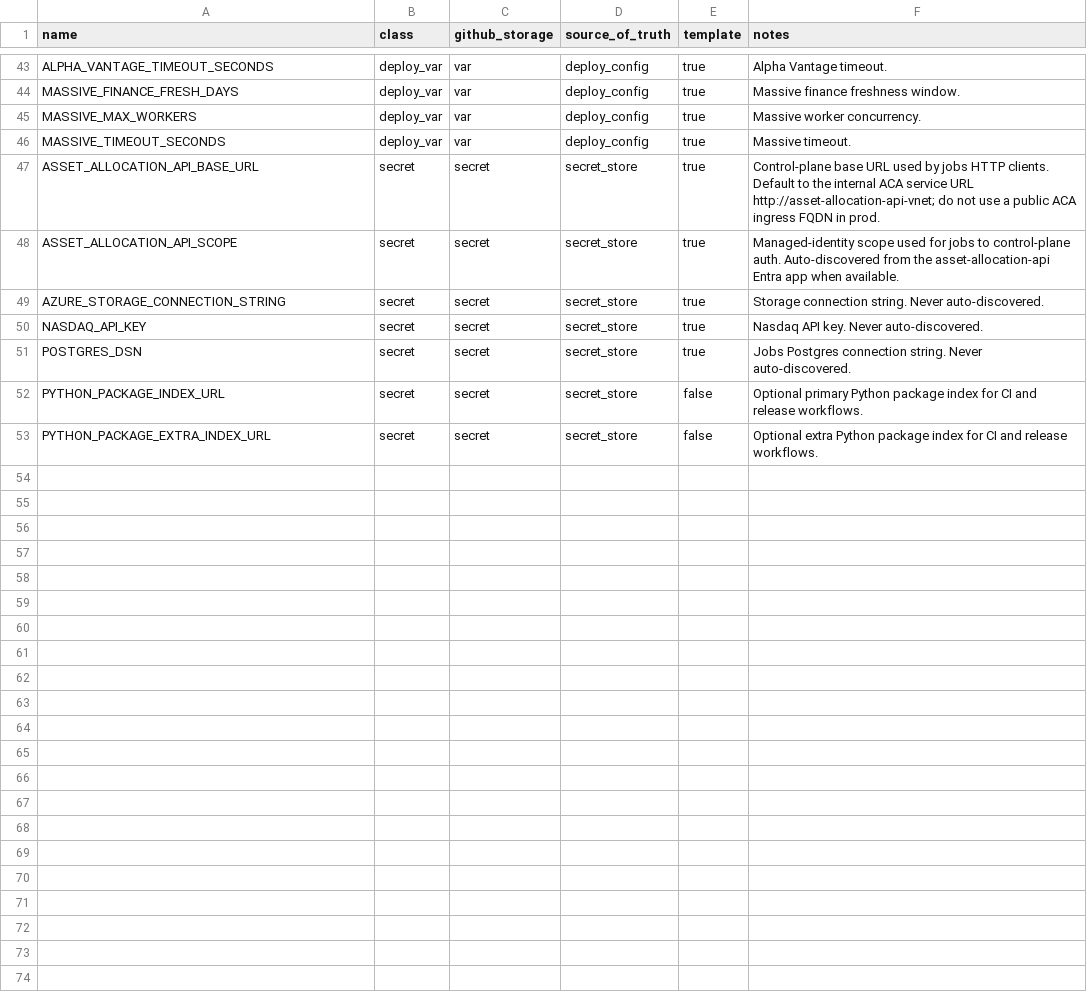
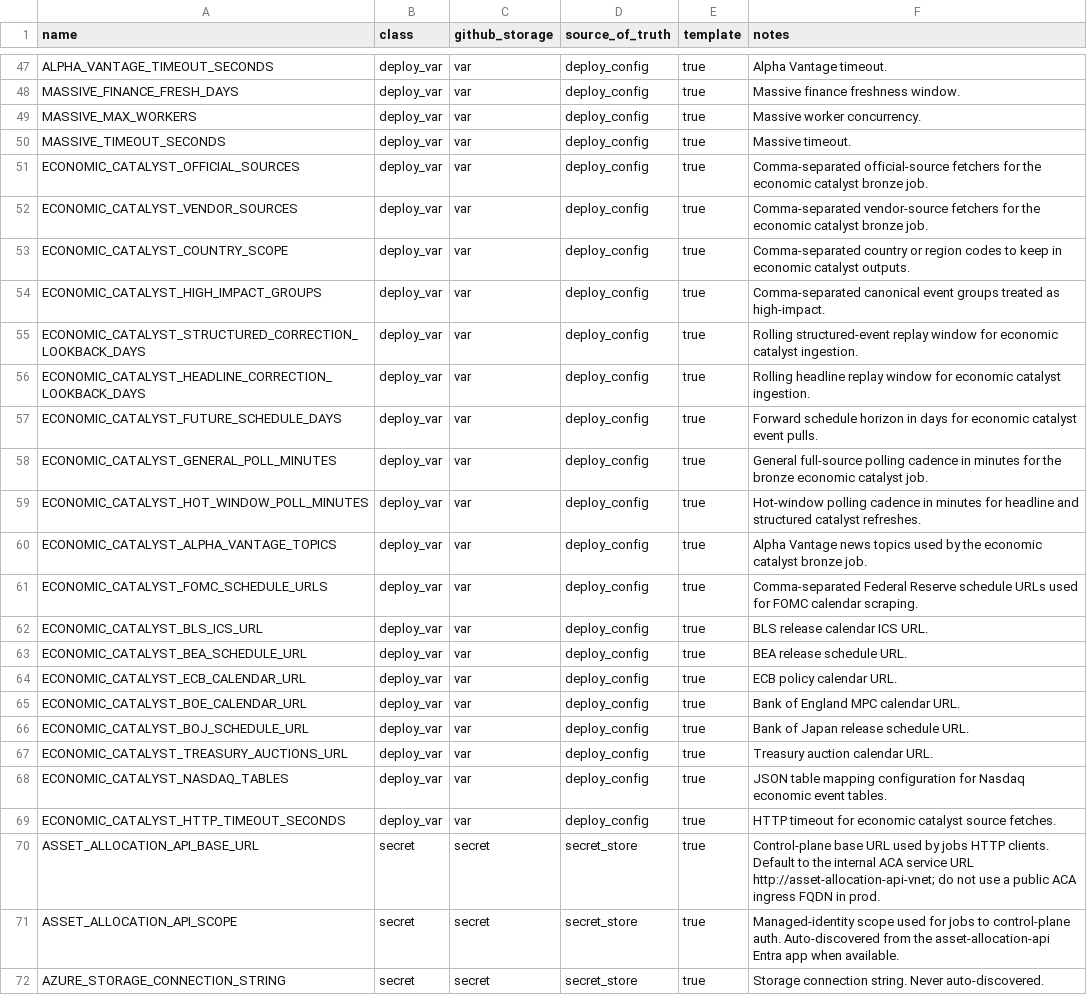
Before and after one commit to koala-man-64/asset-allocation-jobs, a CSV file: docs/ops/env-contract.csv, drawn as a sheet; only a part is shown, gaps mark what is left out; the shorter side is filled out with more unchanged rows; the diff covers the shown part only; the diff names each change by its address in the sheet, - before the commit and + after, or states it on an @@ line.

Commit message:
Add economic catalyst ingestion pipeline

```diff
--- a/docs/ops/env-contract.csv
+++ b/docs/ops/env-contract.csv
+row 51: ECONOMIC_CATALYST_OFFICIAL_SOURCES | deploy_var | var | deploy_config | true | Comma-separated official-source fetchers for the economic catalyst bronze job.
+row 52: ECONOMIC_CATALYST_VENDOR_SOURCES | deploy_var | var | deploy_config | true | Comma-separated vendor-source fetchers for the economic catalyst bronze job.
+row 53: ECONOMIC_CATALYST_COUNTRY_SCOPE | deploy_var | var | deploy_config | true | Comma-separated country or region codes to keep in economic catalyst outputs.
+row 54: ECONOMIC_CATALYST_HIGH_IMPACT_GROUPS | deploy_var | var | deploy_config | true | Comma-separated canonical event groups treated as high-impact.
+row 55: ECONOMIC_CATALYST_STRUCTURED_CORRECTION_LOOKBACK_DAYS | deploy_var | var | deploy_config | true | Rolling structured-event replay window for economic catalyst ingestion.
+row 56: ECONOMIC_CATALYST_HEADLINE_CORRECTION_LOOKBACK_DAYS | deploy_var | var | deploy_config | true | Rolling headline replay window for economic catalyst ingestion.
+row 57: ECONOMIC_CATALYST_FUTURE_SCHEDULE_DAYS | deploy_var | var | deploy_config | true | Forward schedule horizon in days for economic catalyst event pulls.
+row 58: ECONOMIC_CATALYST_GENERAL_POLL_MINUTES | deploy_var | var | deploy_config | true | General full-source polling cadence in minutes for the bronze economic catalyst job.
+row 59: ECONOMIC_CATALYST_HOT_WINDOW_POLL_MINUTES | deploy_var | var | deploy_config | true | Hot-window polling cadence in minutes for headline and structured catalyst refreshes.
+row 60: ECONOMIC_CATALYST_ALPHA_VANTAGE_TOPICS | deploy_var | var | deploy_config | true | Alpha Vantage news topics used by the economic catalyst bronze job.
+row 61: ECONOMIC_CATALYST_FOMC_SCHEDULE_URLS | deploy_var | var | deploy_config | true | Comma-separated Federal Reserve schedule URLs used for FOMC calendar scraping.
+row 62: ECONOMIC_CATALYST_BLS_ICS_URL | deploy_var | var | deploy_config | true | BLS release calendar ICS URL.
+row 63: ECONOMIC_CATALYST_BEA_SCHEDULE_URL | deploy_var | var | deploy_config | true | BEA release schedule URL.
+row 64: ECONOMIC_CATALYST_ECB_CALENDAR_URL | deploy_var | var | deploy_config | true | ECB policy calendar URL.
+row 65: ECONOMIC_CATALYST_BOE_CALENDAR_URL | deploy_var | var | deploy_config | true | Bank of England MPC calendar URL.
+row 66: ECONOMIC_CATALYST_BOJ_SCHEDULE_URL | deploy_var | var | deploy_config | true | Bank of Japan release schedule URL.
+row 67: ECONOMIC_CATALYST_TREASURY_AUCTIONS_URL | deploy_var | var | deploy_config | true | Treasury auction calendar URL.
+row 68: ECONOMIC_CATALYST_NASDAQ_TABLES | deploy_var | var | deploy_config | true | JSON table mapping configuration for Nasdaq economic event tables.
+row 69: ECONOMIC_CATALYST_HTTP_TIMEOUT_SECONDS | deploy_var | var | deploy_config | true | HTTP timeout for economic catalyst source fetches.
```
Also changed, not shown: 10 added rows elsewhere in this file, 23 other files.
